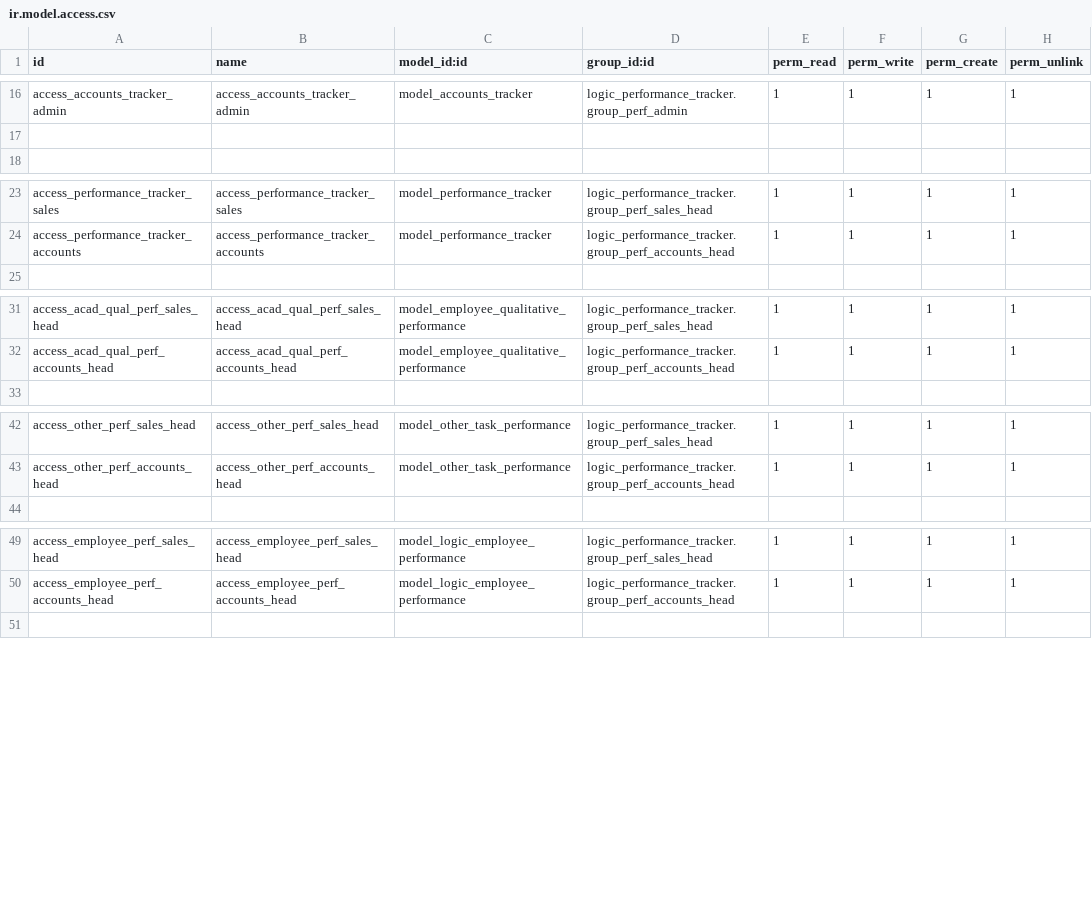
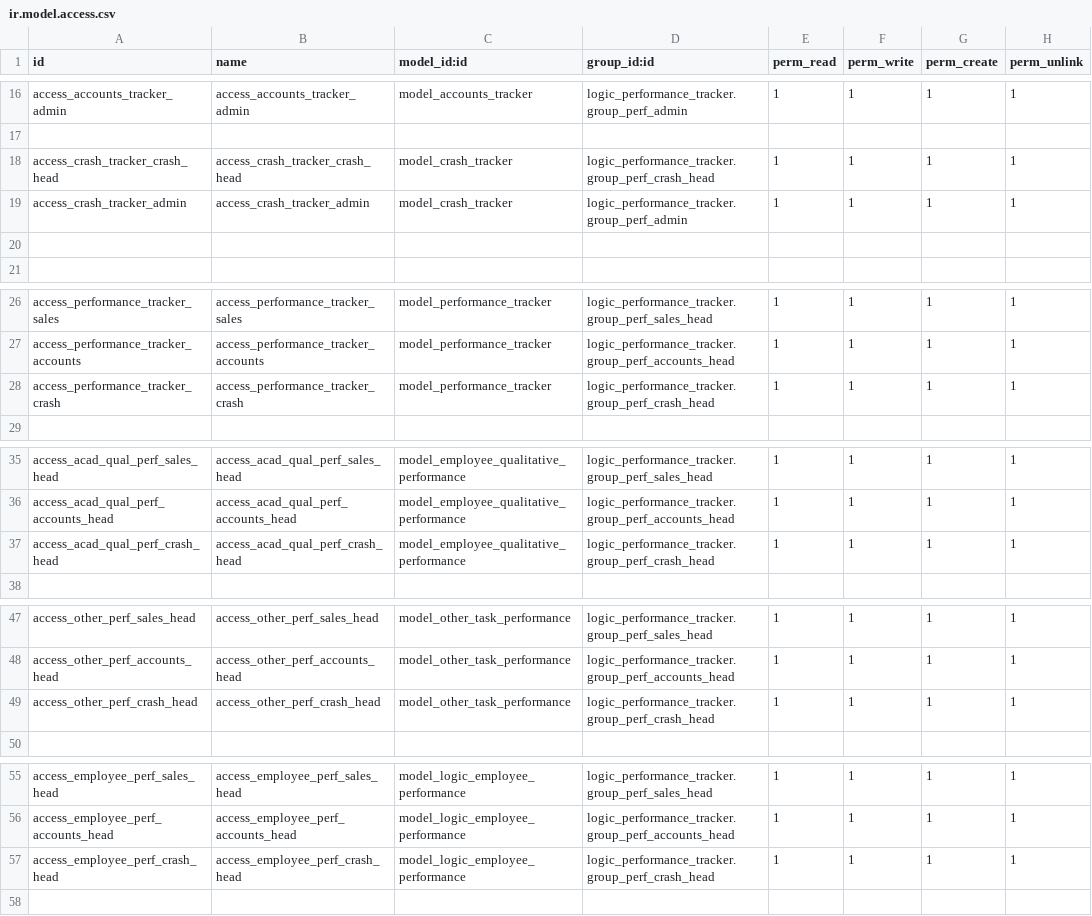
Before and after one commit to Logic-School/logic_performance_tracker, a CSV file: security/ir.model.access.csv, drawn as a sheet; only a part is shown, gaps mark what is left out; the diff covers the shown part only; the diff names each change by its address in the sheet, - before the commit and + after, or states it on an @@ line.

Commit message:
added crash department

```diff
--- a/security/ir.model.access.csv
+++ b/security/ir.model.access.csv
+row 18: access_crash_tracker_crash_head | access_crash_tracker_crash_head | model_crash_tracker | logic_performance_tracker.group_perf_crash_head | 1 | 1 | 1 | 1
+row 19: access_crash_tracker_admin | access_crash_tracker_admin | model_crash_tracker | logic_performance_tracker.group_perf_admin | 1 | 1 | 1 | 1
+row 20: (empty)
+row 28: access_performance_tracker_crash | access_performance_tracker_crash | model_performance_tracker | logic_performance_tracker.group_perf_crash_head | 1 | 1 | 1 | 1
+row 37: access_acad_qual_perf_crash_head | access_acad_qual_perf_crash_head | model_employee_qualitative_performance | logic_performance_tracker.group_perf_crash_head | 1 | 1 | 1 | 1
+row 49: access_other_perf_crash_head | access_other_perf_crash_head | model_other_task_performance | logic_performance_tracker.group_perf_crash_head | 1 | 1 | 1 | 1
+row 57: access_employee_perf_crash_head | access_employee_perf_crash_head | model_logic_employee_performance | logic_performance_tracker.group_perf_crash_head | 1 | 1 | 1 | 1
```
Also changed, not shown: 1 added row elsewhere in this file, 15 other files.
